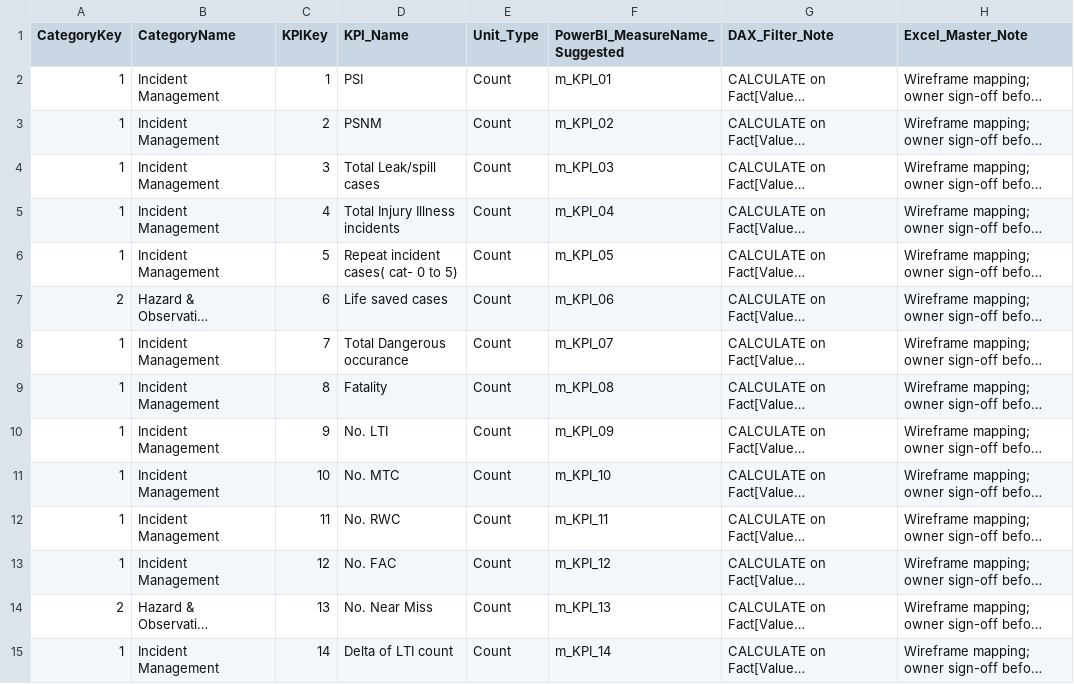
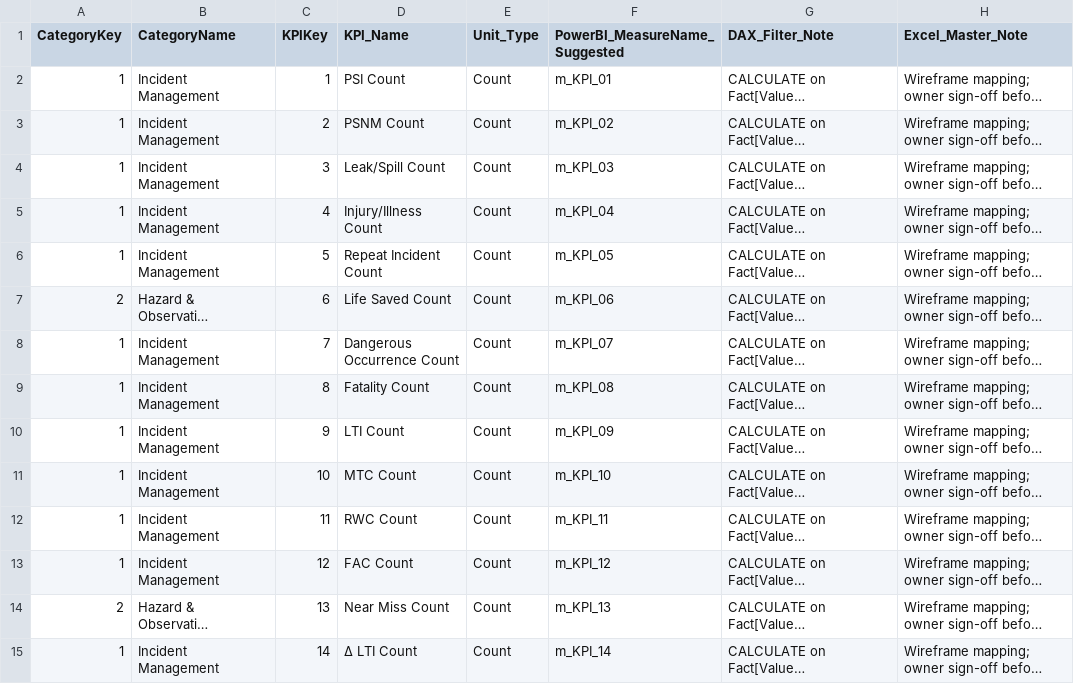
Before and after one commit to abhinandanunawane/Adani-Safety-MIS, a CSV file: PowerBI_Assets/Master_KPI_Measures_Link.csv, drawn as a sheet; only a part is shown; long unchanged cells end in …; the diff covers the shown part only; the diff names each change by its address in the sheet, - before the commit and + after, or states it on an @@ line.

```diff
--- a/PowerBI_Assets/Master_KPI_Measures_Link.csv
+++ b/PowerBI_Assets/Master_KPI_Measures_Link.csv
-D2 (KPI_Name): PSI
+D2 (KPI_Name): PSI Count
-D3 (KPI_Name): PSNM
+D3 (KPI_Name): PSNM Count
-D4 (KPI_Name): Total Leak/spill cases
+D4 (KPI_Name): Leak/Spill Count
-D5 (KPI_Name): Total Injury Illness incidents
+D5 (KPI_Name): Injury/Illness Count
-D6 (KPI_Name): Repeat incident cases( cat- 0 to 5)
+D6 (KPI_Name): Repeat Incident Count
-D7 (KPI_Name): Life saved cases
+D7 (KPI_Name): Life Saved Count
-D8 (KPI_Name): Total Dangerous occurance
+D8 (KPI_Name): Dangerous Occurrence Count
-D9 (KPI_Name): Fatality
+D9 (KPI_Name): Fatality Count
-D10 (KPI_Name): No. LTI
+D10 (KPI_Name): LTI Count
-D11 (KPI_Name): No. MTC
+D11 (KPI_Name): MTC Count
-D12 (KPI_Name): No. RWC
+D12 (KPI_Name): RWC Count
-D13 (KPI_Name): No. FAC
+D13 (KPI_Name): FAC Count
-D14 (KPI_Name): No. Near Miss
+D14 (KPI_Name): Near Miss Count
-D15 (KPI_Name): Delta of LTI count
+D15 (KPI_Name): Δ LTI Count
```
Also changed, not shown: 34 edited cells elsewhere in this file, PowerBI_Assets/Dim_KPI.csv, PowerBI_Assets/Dim_KPI_Category.csv, 14 other files.
